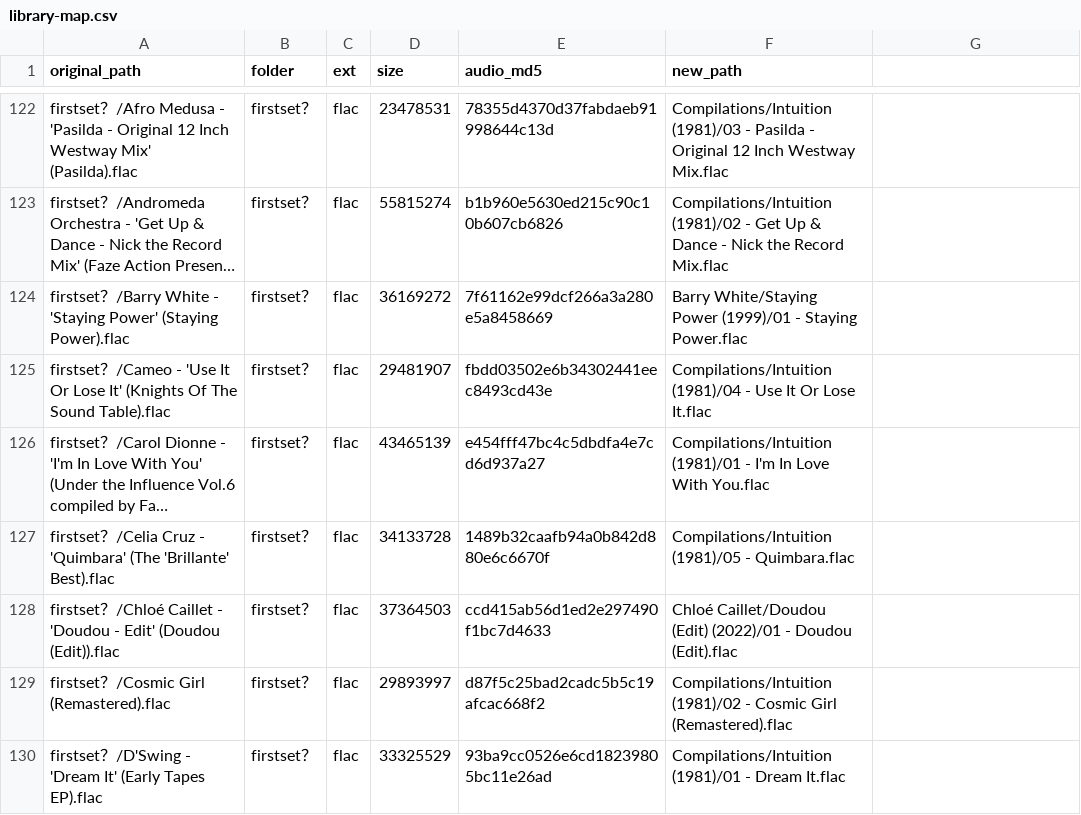
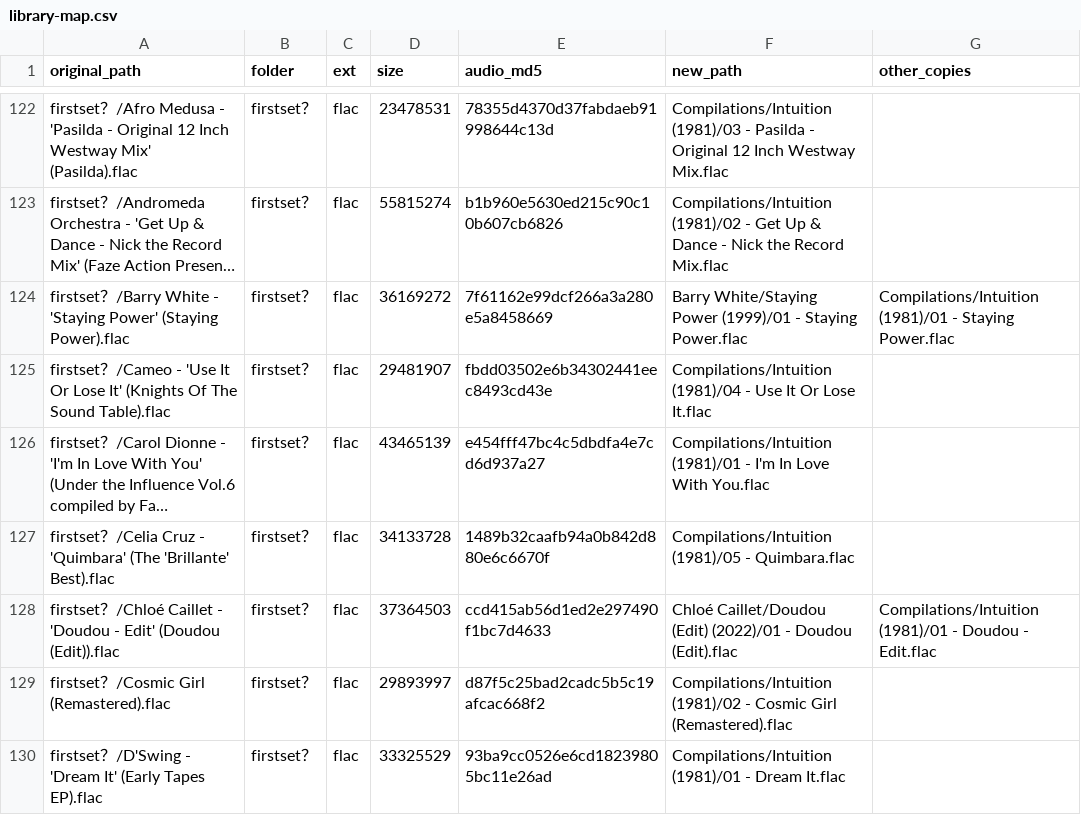
Before and after one commit to mh550/dj-crate-streaming, a CSV file: docs/library-map.csv, drawn as a sheet; only a part is shown, gaps mark what is left out; long unchanged cells end in …; the diff covers the shown part only; the diff names each change by its address in the sheet, - before the commit and + after, or states it on an @@ line.

```diff
--- a/docs/library-map.csv
+++ b/docs/library-map.csv
-G1: (empty)
+G1: other_copies
-G124 (other_copies): (empty)
+G124 (other_copies): Compilations/Intuition (1981)/01 - Staying Power.flac
-G128 (other_copies): (empty)
+G128 (other_copies): Compilations/Intuition (1981)/01 - Doudou - Edit.flac
```
Also changed, not shown: 96 edited cells elsewhere in this file, 6 other files.
